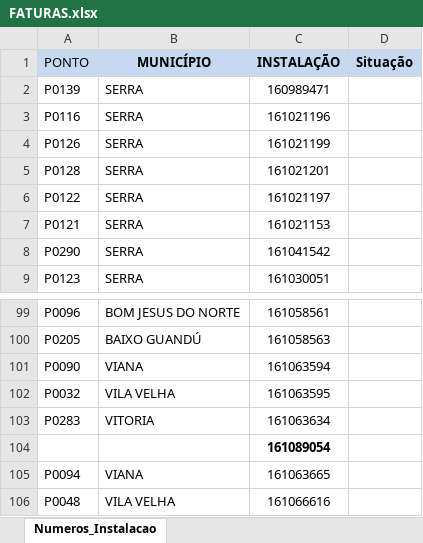
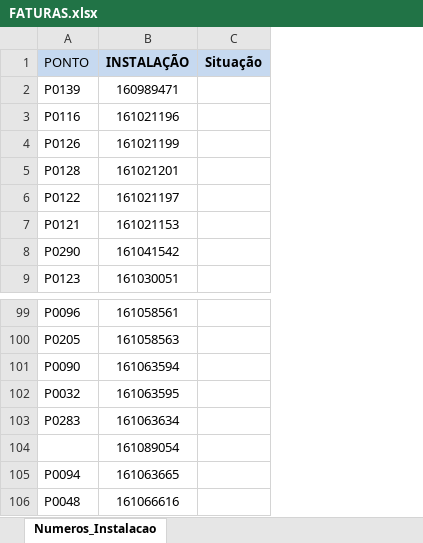
Before and after one commit to andrealansp/automacaoedp, an Excel workbook: files/FATURAS.xlsx, sheet Numeros_Instalacao, drawn as a sheet; only a part is shown, gaps mark what is left out; values as stored, in another font and other column widths than the file's, no borders; removed rows and columns are numbered as before the commit, all else as after; the diff covers the shown part only; the diff names each change by its address in the sheet, - before the commit and + after, or states it on an @@ line.

```diff
--- a/files/FATURAS.xlsx (sheet Numeros_Instalacao)
+++ b/files/FATURAS.xlsx (sheet Numeros_Instalacao)
-column B (MUNICÍPIO), rows 2-9: all SERRA; rows 99-106: BOM JESUS DO NORTE | BAIXO GUANDÚ | VIANA | VILA VELHA | VITORIA |  | VIANA | VILA VELHA
-B104 bold: on
+B104 bold: off
```
Also changed, not shown: 48 added rows elsewhere in this sheet, 7 other files.
